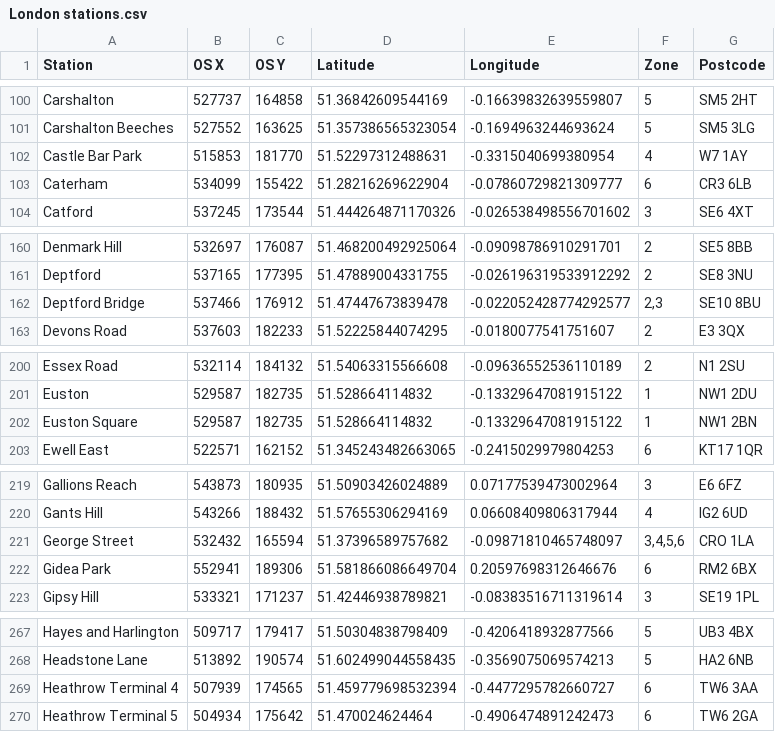
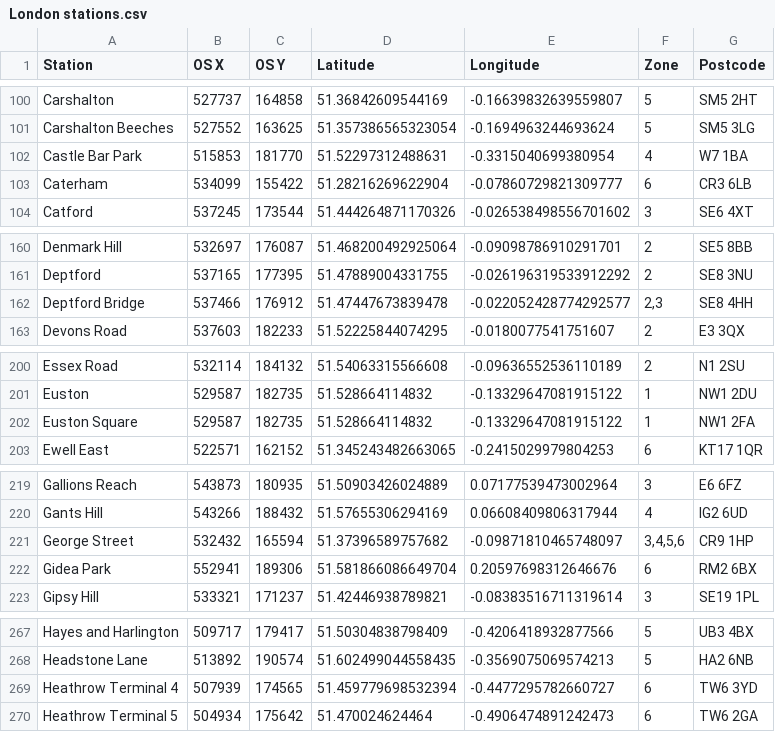
Before and after one commit to karl-chan/uk-property-search, a CSV file: uk-property-search-data/assets/London stations.csv, drawn as a sheet; only a part is shown, gaps mark what is left out; the diff covers the shown part only.

Commit message:
Fix remaining tube postcodes

```diff
--- a/uk-property-search-data/assets/London stations.csv
+++ b/uk-property-search-data/assets/London stations.csv
@@ -101,3 +101,3 @@ Carshalton,527737,164858,51.36842609544169,-0.16639832639559807,"5",SM5 2HT
 Carshalton Beeches,527552,163625,51.357386565323054,-0.1694963244693624,"5",SM5 3LG
-Castle Bar Park,515853,181770,51.52297312488631,-0.3315040699380954,"4",W7 1AY
+Castle Bar Park,515853,181770,51.52297312488631,-0.3315040699380954,"4",W7 1BA
 Caterham,534099,155422,51.28216269622904,-0.07860729821309777,"6",CR3 6LB
@@ -161,3 +161,3 @@ Denmark Hill,532697,176087,51.468200492925064,-0.09098786910291701,"2",SE5 8BB
 Deptford,537165,177395,51.47889004331755,-0.026196319533912292,"2",SE8 3NU
-Deptford Bridge,537466,176912,51.47447673839478,-0.022052428774292577,"2,3",SE10 8BU
+Deptford Bridge,537466,176912,51.47447673839478,-0.022052428774292577,"2,3",SE8 4HH
 Devons Road,537603,182233,51.52225844074295,-0.0180077541751607,"2",E3 3QX
@@ -201,3 +201,3 @@ Essex Road,532114,184132,51.54063315566608,-0.09636552536110189,"2",N1 2SU
 Euston,529587,182735,51.528664114832,-0.13329647081915122,"1",NW1 2DU
-Euston Square,529587,182735,51.528664114832,-0.13329647081915122,"1",NW1 2BN
+Euston Square,529587,182735,51.528664114832,-0.13329647081915122,"1",NW1 2FA
 Ewell East,522571,162152,51.345243482663065,-0.2415029979804253,"6",KT17 1QR
@@ -220,3 +220,3 @@ Gallions Reach,543873,180935,51.50903426024889,0.07177539473002964,"3",E6 6FZ
 Gants Hill,543266,188432,51.57655306294169,0.06608409806317944,"4",IG2 6UD
-George Street,532432,165594,51.37396589757682,-0.09871810465748097,"3,4,5,6",CRO 1LA
+George Street,532432,165594,51.37396589757682,-0.09871810465748097,"3,4,5,6",CR9 1HP
 Gidea Park,552941,189306,51.581866086649704,0.20597698312646676,"6",RM2 6BX
@@ -268,3 +268,3 @@ Hayes and Harlington,509717,179417,51.50304838798409,-0.4206418932877566,"5",UB3
 Headstone Lane,513892,190574,51.602499044558435,-0.3569075069574213,"5",HA2 6NB
-Heathrow Terminal 4,507939,174565,51.459779698532394,-0.4477295782660727,"6",TW6 3AA
+Heathrow Terminal 4,507939,174565,51.459779698532394,-0.4477295782660727,"6",TW6 3YD
 Heathrow Terminal 5,504934,175642,51.470024624464,-0.4906474891242473,"6",TW6 2GA
```
Also changed, not shown: 9 edited cells elsewhere in this file.
